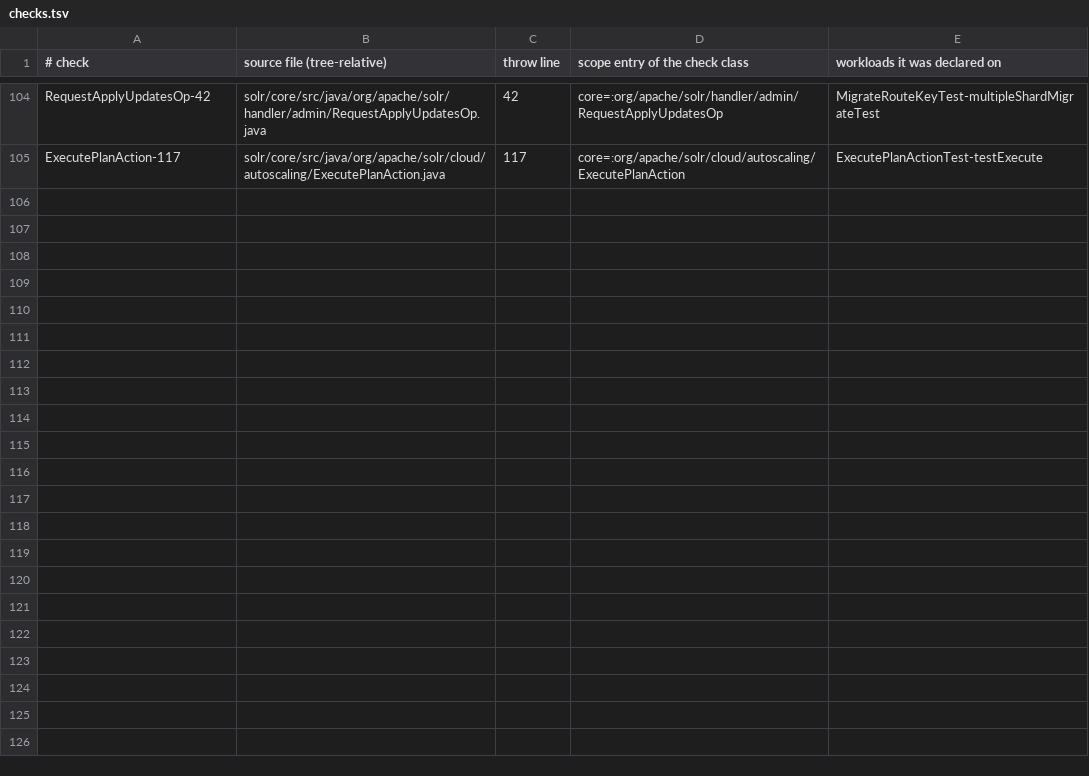
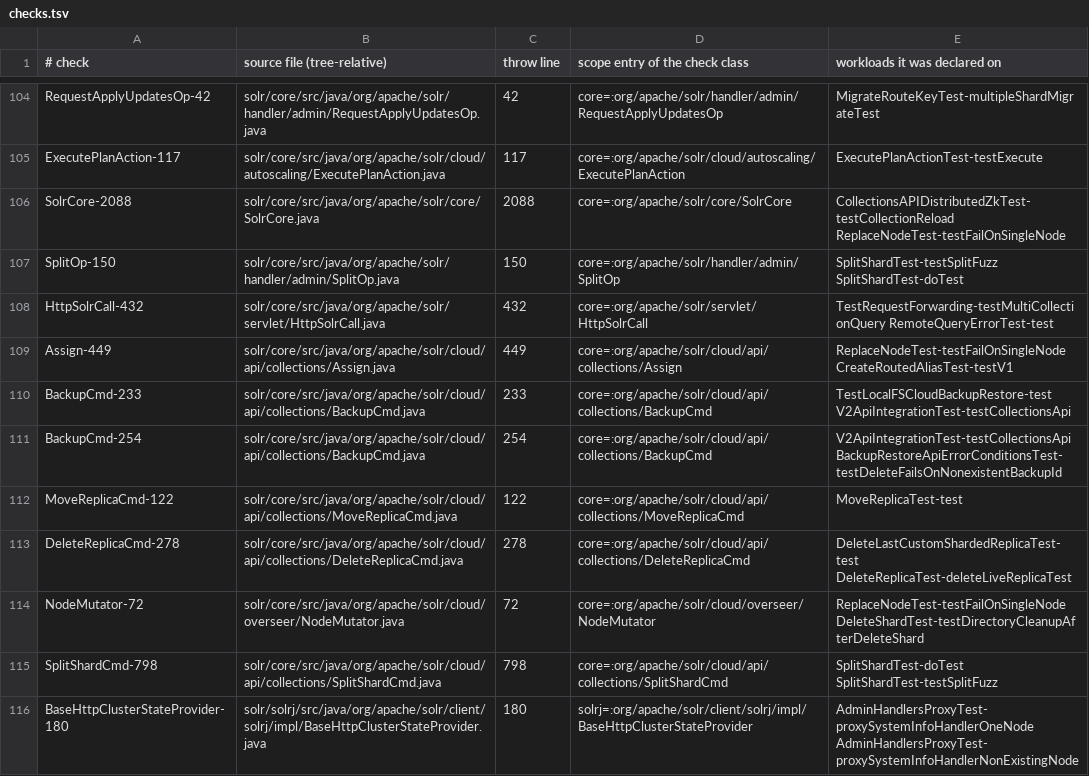
Before and after one commit to JHSUYU/GraphChecker, a TSV file: experiments/solr/solr-adhoc/checks.tsv, drawn as a sheet; only a part is shown, gaps mark what is left out; the diff covers the shown part only; the diff names each change by its address in the sheet, - before the commit and + after, or states it on an @@ line.

```diff
--- a/experiments/solr/solr-adhoc/checks.tsv
+++ b/experiments/solr/solr-adhoc/checks.tsv
+row 106: SolrCore-2088 | solr/core/src/java/org/apache/solr/core/SolrCore.java | 2088 | core=:org/apache/solr/core/SolrCore | CollectionsAPIDistributedZkTest-testCollectionReload ReplaceNodeTest-testFailOnSingleNode
+row 107: SplitOp-150 | solr/core/src/java/org/apache/solr/handler/admin/SplitOp.java | 150 | core=:org/apache/solr/handler/admin/SplitOp | SplitShardTest-testSplitFuzz SplitShardTest-doTest
+row 108: HttpSolrCall-432 | solr/core/src/java/org/apache/solr/servlet/HttpSolrCall.java | 432 | core=:org/apache/solr/servlet/HttpSolrCall | TestRequestForwarding-testMultiCollectionQuery RemoteQueryErrorTest-test
+row 109: Assign-449 | solr/core/src/java/org/apache/solr/cloud/api/collections/Assign.java | 449 | core=:org/apache/solr/cloud/api/collections/Assign | ReplaceNodeTest-testFailOnSingleNode CreateRoutedAliasTest-testV1
+row 110: BackupCmd-233 | solr/core/src/java/org/apache/solr/cloud/api/collections/BackupCmd.java | 233 | core=:org/apache/solr/cloud/api/collections/BackupCmd | TestLocalFSCloudBackupRestore-test V2ApiIntegrationTest-testCollectionsApi
+row 111: BackupCmd-254 | solr/core/src/java/org/apache/solr/cloud/api/collections/BackupCmd.java | 254 | core=:org/apache/solr/cloud/api/collections/BackupCmd | V2ApiIntegrationTest-testCollectionsApi BackupRestoreApiErrorConditionsTest-testDeleteFailsOnNonexistentBackupId
+row 112: MoveReplicaCmd-122 | solr/core/src/java/org/apache/solr/cloud/api/collections/MoveReplicaCmd.java | 122 | core=:org/apache/solr/cloud/api/collections/MoveReplicaCmd | MoveReplicaTest-test
+row 113: DeleteReplicaCmd-278 | solr/core/src/java/org/apache/solr/cloud/api/collections/DeleteReplicaCmd.java | 278 | core=:org/apache/solr/cloud/api/collections/DeleteReplicaCmd | DeleteLastCustomShardedReplicaTest-test DeleteReplicaTest-deleteLiveReplicaTest
+row 114: NodeMutator-72 | solr/core/src/java/org/apache/solr/cloud/overseer/NodeMutator.java | 72 | core=:org/apache/solr/cloud/overseer/NodeMutator | ReplaceNodeTest-testFailOnSingleNode DeleteShardTest-testDirectoryCleanupAfterDeleteShard
+row 115: SplitShardCmd-798 | solr/core/src/java/org/apache/solr/cloud/api/collections/SplitShardCmd.java | 798 | core=:org/apache/solr/cloud/api/collections/SplitShardCmd | SplitShardTest-doTest SplitShardTest-testSplitFuzz
+row 116: BaseHttpClusterStateProvider-180 | solr/solrj/src/java/org/apache/solr/client/solrj/impl/BaseHttpClusterStateProvider.java | 180 | solrj=:org/apache/solr/client/solrj/impl/BaseHttpClusterStateProvider | AdminHandlersProxyTest-proxySystemInfoHandlerOneNode AdminHandlersProxyTest-proxySystemInfoHandlerNonExistingNode
```
Also changed, not shown: 11 added rows elsewhere in this file, 48 other files.
